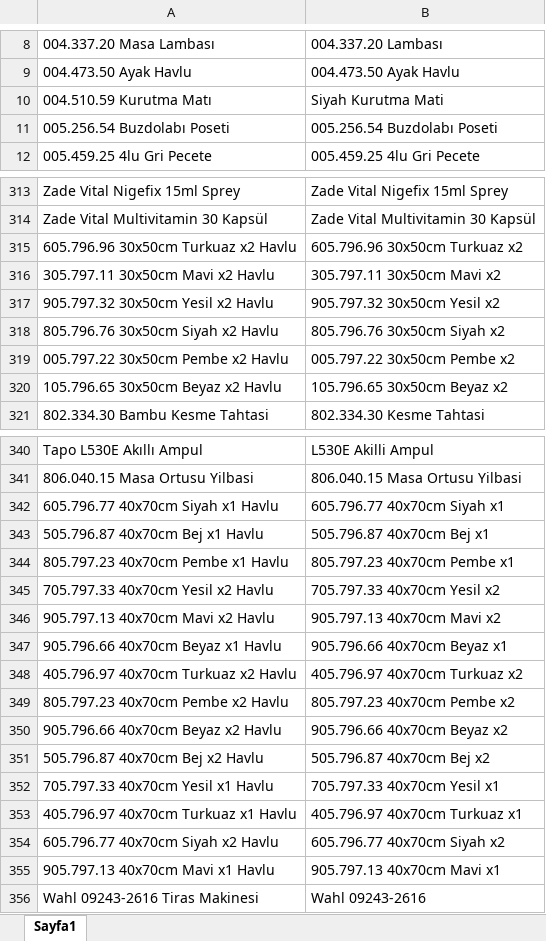
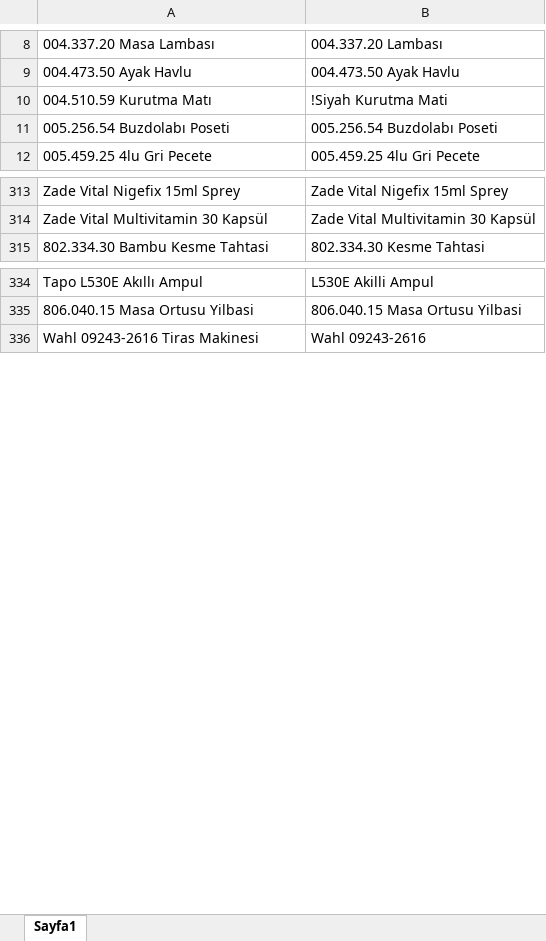
Before and after one commit to glafren/OMEGA, an Excel workbook: backend/label/omega_kisaurunkodu.xlsx, sheet Sayfa1, drawn as a sheet; only a part is shown, gaps mark what is left out; values as stored, in another font and other column widths than the file's, no borders; removed rows and columns are numbered as before the commit, all else as after; the diff covers the shown part only; the diff names each change by its address in the sheet, - before the commit and + after, or states it on an @@ line.

```diff
--- a/backend/label/omega_kisaurunkodu.xlsx (sheet Sayfa1)
+++ b/backend/label/omega_kisaurunkodu.xlsx (sheet Sayfa1)
-B10: Siyah Kurutma Mati
+B10: !Siyah Kurutma Mati
-row 315: 605.796.96 30x50cm Turkuaz x2 Havlu | 605.796.96 30x50cm Turkuaz x2
-row 316: 305.797.11 30x50cm Mavi x2 Havlu | 305.797.11 30x50cm Mavi x2
-row 317: 905.797.32 30x50cm Yesil x2 Havlu | 905.797.32 30x50cm Yesil x2
-row 318: 805.796.76 30x50cm Siyah x2 Havlu | 805.796.76 30x50cm Siyah x2
-row 319: 005.797.22 30x50cm Pembe x2 Havlu | 005.797.22 30x50cm Pembe x2
-row 320: 105.796.65 30x50cm Beyaz x2 Havlu | 105.796.65 30x50cm Beyaz x2
-row 342: 605.796.77 40x70cm Siyah x1 Havlu | 605.796.77 40x70cm Siyah x1
-row 343: 505.796.87 40x70cm Bej x1 Havlu | 505.796.87 40x70cm Bej x1
-row 344: 805.797.23 40x70cm Pembe x1 Havlu | 805.797.23 40x70cm Pembe x1
-row 345: 705.797.33 40x70cm Yesil x2 Havlu | 705.797.33 40x70cm Yesil x2
-row 346: 905.797.13 40x70cm Mavi x2 Havlu | 905.797.13 40x70cm Mavi x2
-row 347: 905.796.66 40x70cm Beyaz x1 Havlu | 905.796.66 40x70cm Beyaz x1
-row 348: 405.796.97 40x70cm Turkuaz x2 Havlu | 405.796.97 40x70cm Turkuaz x2
-row 349: 805.797.23 40x70cm Pembe x2 Havlu | 805.797.23 40x70cm Pembe x2
-row 350: 905.796.66 40x70cm Beyaz x2 Havlu | 905.796.66 40x70cm Beyaz x2
-row 351: 505.796.87 40x70cm Bej x2 Havlu | 505.796.87 40x70cm Bej x2
-row 352: 705.797.33 40x70cm Yesil x1 Havlu | 705.797.33 40x70cm Yesil x1
-row 353: 405.796.97 40x70cm Turkuaz x1 Havlu | 405.796.97 40x70cm Turkuaz x1
-row 354: 605.796.77 40x70cm Siyah x2 Havlu | 605.796.77 40x70cm Siyah x2
-row 355: 905.797.13 40x70cm Mavi x1 Havlu | 905.797.13 40x70cm Mavi x1
```
Also changed, not shown: 30 added rows and 1 edited cell elsewhere in this sheet, backend/stock/templates/Depo Tipi.xlsx.
